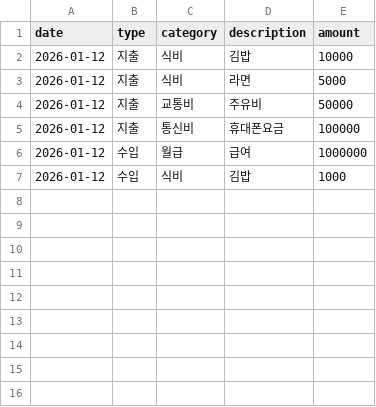
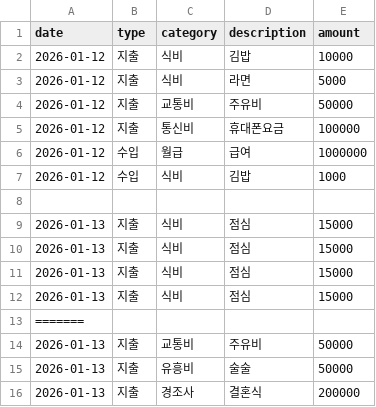
Before and after one commit to fkc256/mini-ledger, a CSV file: data/ledger.csv, drawn as a sheet.

```diff
--- a/data/ledger.csv
+++ b/data/ledger.csv
@@ -7 +7,10 @@ date,type,category,description,amount
 2026-01-12,수입,식비,김밥,1000
+
+2026-01-13,지출,식비,점심,15000
+2026-01-13,지출,식비,점심,15000
+2026-01-13,지출,식비,점심,15000
+2026-01-13,지출,식비,점심,15000
+=======
+2026-01-13,지출,교통비,주유비,50000
+2026-01-13,지출,유흥비,술술,50000
+2026-01-13,지출,경조사,결혼식,200000
```
Also changed, not shown: 4 other files.
